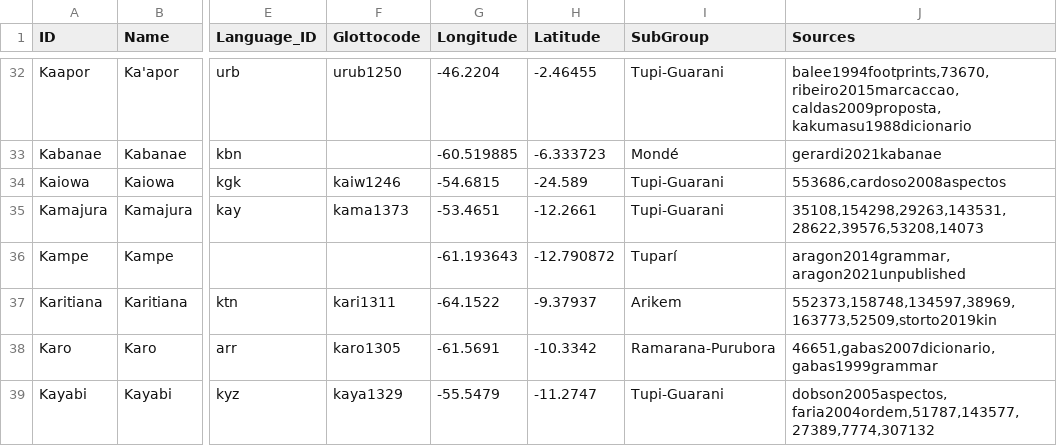
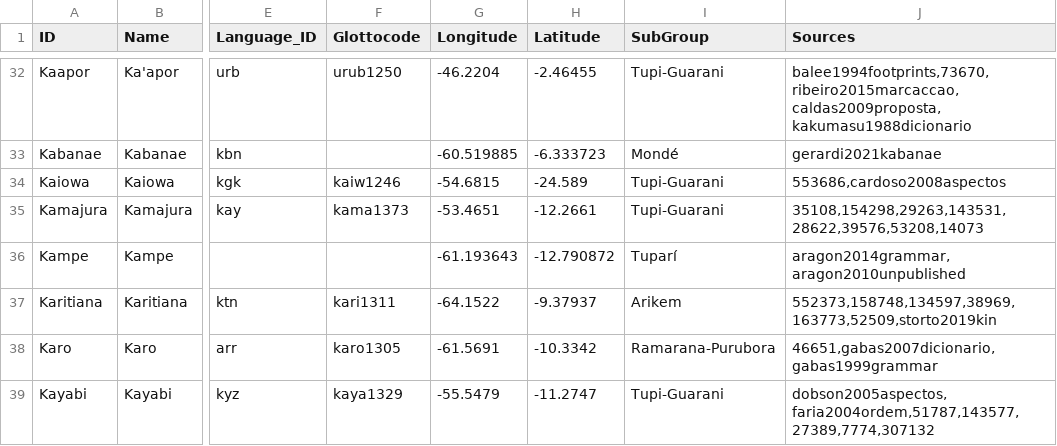
Before and after one commit to tupian-language-resources/tuled, a TSV file: etc/languages.tsv, drawn as a sheet; only a part is shown, gaps mark what is left out; the diff names each change by its address in the sheet, - before the commit and + after, or states it on an @@ line.

```diff
--- a/etc/languages.tsv
+++ b/etc/languages.tsv
-J36 (Sources): aragon2014grammar,aragon2021unpublished
+J36 (Sources): aragon2014grammar,aragon2010unpublished
```
Also changed, not shown: 5 other files.
